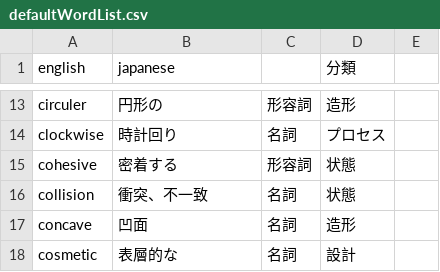
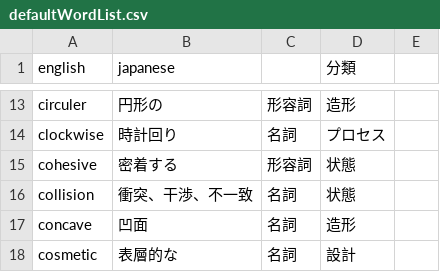
Before and after one commit to tatzhk/flashCardTestHosting202603, a CSV file: defaultWordList.csv, drawn as a sheet; only a part is shown, gaps mark what is left out.

Commit message:
Update defaultWordList.csv

```diff
--- a/defaultWordList.csv
+++ b/defaultWordList.csv
@@ -15,3 +15,3 @@ clockwise,時計回り,名詞,プロセス,
 cohesive,密着する,形容詞,状態,
-collision,衝突、不一致,名詞,状態,
+collision,衝突、干渉、不一致,名詞,状態,
 concave,凹面,名詞,造形,
```
